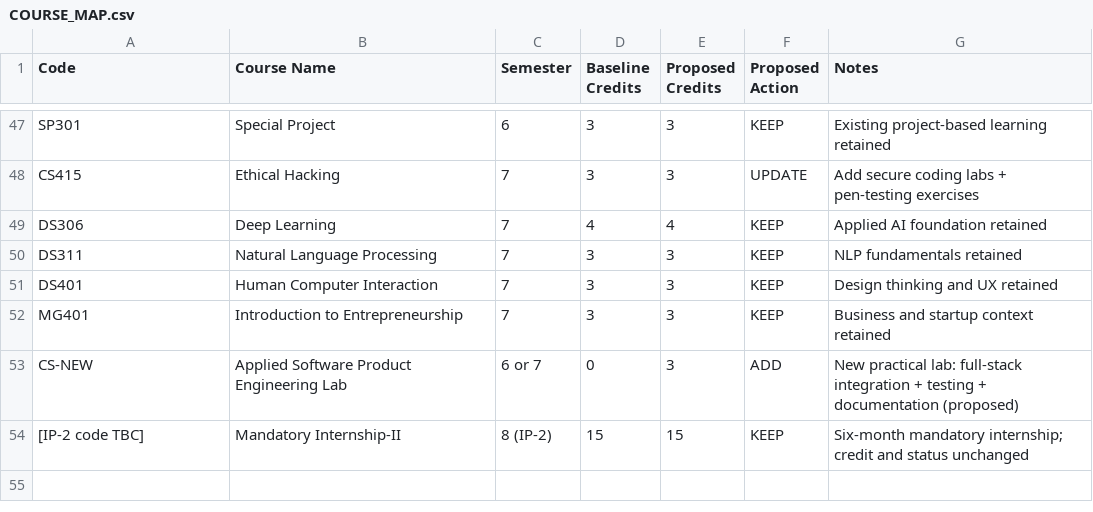
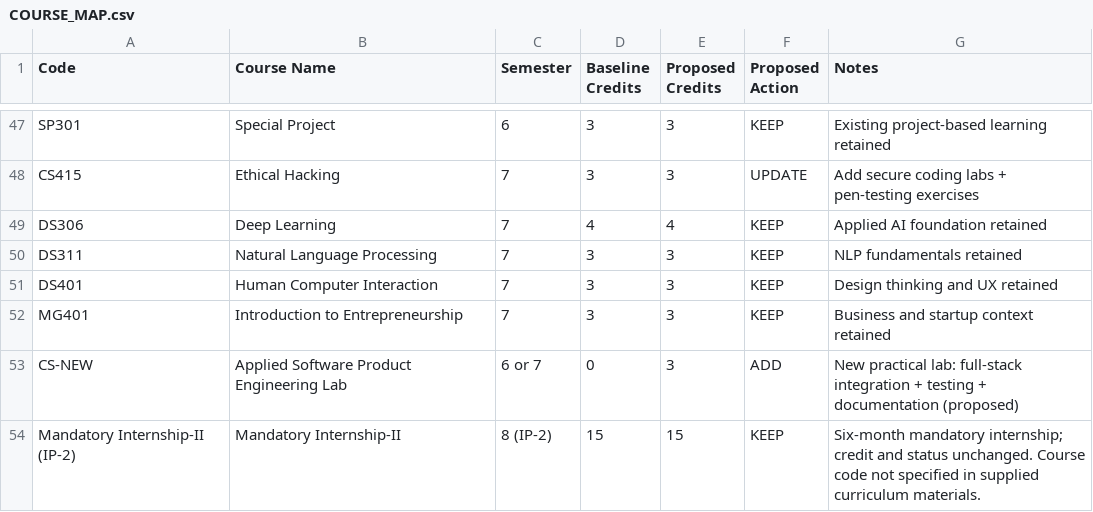
Before and after one commit to kanwa2006/hkaiverse, a CSV file: Task2/COURSE_MAP.csv, drawn as a sheet; only a part is shown, gaps mark what is left out.

Commit message:
docs(Task2): resolve draft markers, add test runner, and verify test suite
- Resolve placeholder wording across Task 2 documentation
- Replace TBC IP-2 course code references with factual statement
- Add Task2/tests/test_course_explorer.py test runner (15 of 15 tests pass)
- Update test_checklist.md with passing automated test results and manual UI steps
- Update Task2/README.md and root README.md with accurate status and instructions
- Preserve Task 1 byte-for-byte

```diff
--- a/Task2/COURSE_MAP.csv
+++ b/Task2/COURSE_MAP.csv
@@ -53,2 +53,2 @@ MG401,Introduction to Entrepreneurship,7,3,3,KEEP,Business and startup context r
 CS-NEW,Applied Software Product Engineering Lab,6 or 7,0,3,ADD,New practical lab: full-stack integration + testing + documentation (proposed)
-[IP-2 code TBC],Mandatory Internship-II,8 (IP-2),15,15,KEEP,Six-month mandatory internship; credit and status unchanged
+Mandatory Internship-II (IP-2),Mandatory Internship-II,8 (IP-2),15,15,KEEP,Six-month mandatory internship; credit and status unchanged. Course code not specified in supplied curriculum materials.
```
Also changed, not shown: 8 other files.
